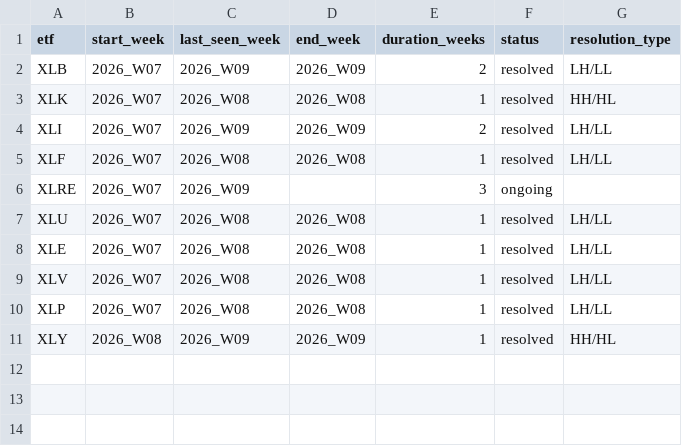
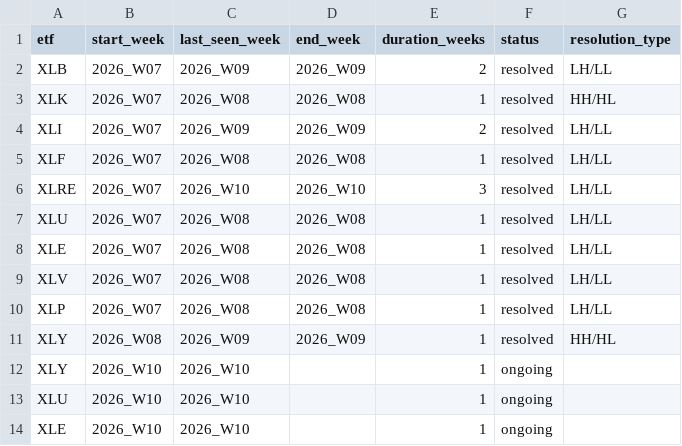
Before and after one commit to gaborsala/market-structure-brief, a CSV file: out/tracking/transition_tracking.csv, drawn as a sheet.

```diff
--- a/out/tracking/transition_tracking.csv
+++ b/out/tracking/transition_tracking.csv
@@ -5,3 +5,3 @@ XLI,2026_W07,2026_W09,2026_W09,2,resolved,LH/LL
 XLF,2026_W07,2026_W08,2026_W08,1,resolved,LH/LL
-XLRE,2026_W07,2026_W09,,3,ongoing,
+XLRE,2026_W07,2026_W10,2026_W10,3,resolved,LH/LL
 XLU,2026_W07,2026_W08,2026_W08,1,resolved,LH/LL
@@ -11 +11,4 @@ XLP,2026_W07,2026_W08,2026_W08,1,resolved,LH/LL
 XLY,2026_W08,2026_W09,2026_W09,1,resolved,HH/HL
+XLY,2026_W10,2026_W10,,1,ongoing,
+XLU,2026_W10,2026_W10,,1,ongoing,
+XLE,2026_W10,2026_W10,,1,ongoing,
```
Also changed, not shown: logs/deviation_log.csv, logs/visual_audit_log.csv, 8 other files.
